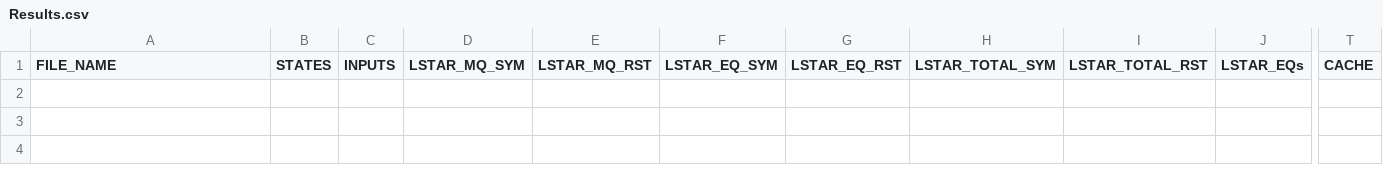
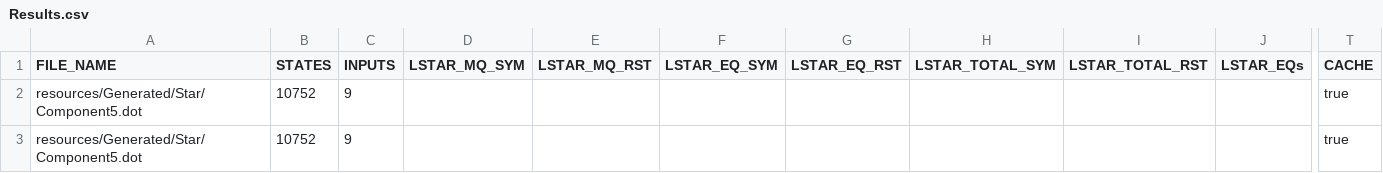
Before and after one commit to AryanBastani/SCL-Star, a CSV file: data/Results.csv, drawn as a sheet; only a part is shown, gaps mark what is left out; rows hold the shown columns only; the diff names each change by its address in the sheet, - before the commit and + after, or states it on an @@ line.

```diff
--- a/data/Results.csv
+++ b/data/Results.csv
+row 2: resources/Generated/Star/Component5.dot | 10752 | 9 |  |  |  |  |  |  |  | true
+row 3: resources/Generated/Star/Component5.dot | 10752 | 9 |  |  |  |  |  |  |  | true
```
Also changed, not shown: 50 other files.
